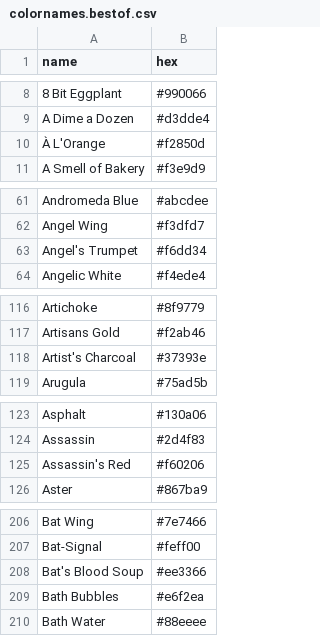
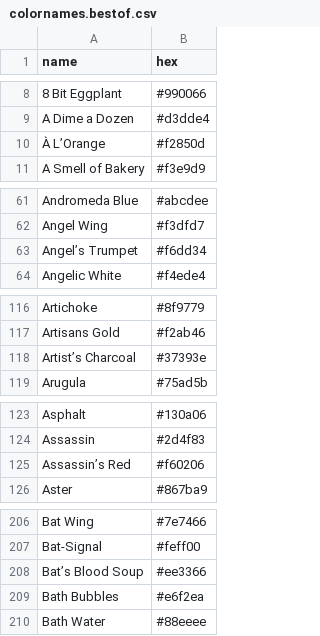
Before and after one commit to meodai/color-names, a CSV file: dist/colornames.bestof.csv, drawn as a sheet; only a part is shown, gaps mark what is left out; the diff covers the shown part only.

```diff
--- a/dist/colornames.bestof.csv
+++ b/dist/colornames.bestof.csv
@@ -9,3 +9,3 @@ name,hex
 A Dime a Dozen,#d3dde4
-À L'Orange,#f2850d
+À L’Orange,#f2850d
 A Smell of Bakery,#f3e9d9
@@ -62,3 +62,3 @@ Andromeda Blue,#abcdee
 Angel Wing,#f3dfd7
-Angel's Trumpet,#f6dd34
+Angel’s Trumpet,#f6dd34
 Angelic White,#f4ede4
@@ -117,3 +117,3 @@ Artichoke,#8f9779
 Artisans Gold,#f2ab46
-Artist's Charcoal,#37393e
+Artist’s Charcoal,#37393e
 Arugula,#75ad5b
@@ -124,3 +124,3 @@ Asphalt,#130a06
 Assassin,#2d4f83
-Assassin's Red,#f60206
+Assassin’s Red,#f60206
 Aster,#867ba9
@@ -207,3 +207,3 @@ Bat Wing,#7e7466
 Bat-Signal,#feff00
-Bat's Blood Soup,#ee3366
+Bat’s Blood Soup,#ee3366
 Bath Bubbles,#e6f2ea
```
Also changed, not shown: 3 added rows, 1 removed row and 64 edited cells elsewhere in this file, dist/colornames.csv, src/colornames.csv, 21 other files.
